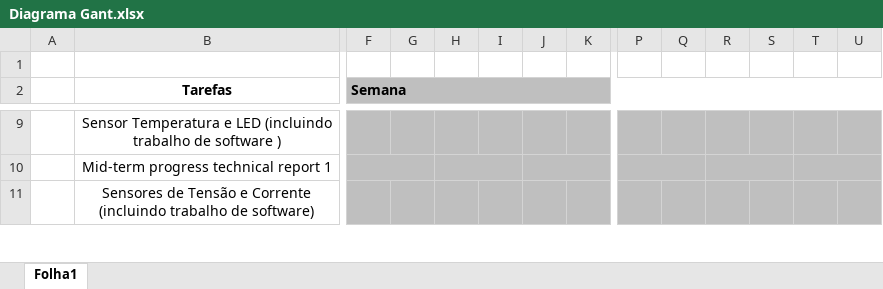
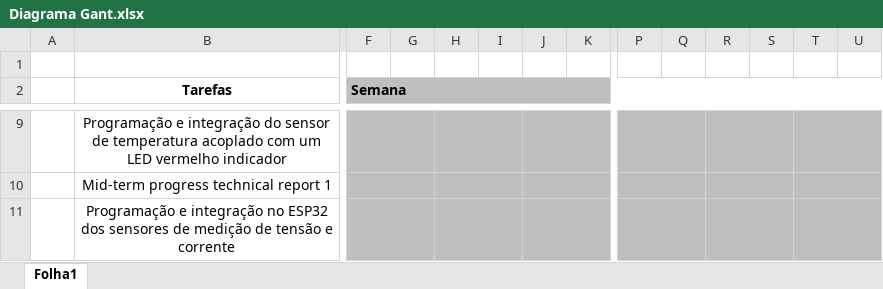
Before and after one commit to NuxelioGomes/Projeto-II, an Excel workbook: Diagrama Gant.xlsx, sheet Folha1, drawn as a sheet; only a part is shown, gaps mark what is left out; values as stored, in another font and other column widths than the file's, no borders; charts and pictures and conditional formats not drawn; the diff covers the shown part only; the diff names each change by its address in the sheet, - before the commit and + after, or states it on an @@ line.

```diff
--- a/Diagrama Gant.xlsx (sheet Folha1)
+++ b/Diagrama Gant.xlsx (sheet Folha1)
-B9 (Tarefas): Sensor Temperatura e LED (incluindo trabalho de software )
+B9 (Tarefas): Programação e integração do sensor de temperatura acoplado com um LED vermelho indicador
+F9:G9 merged
+H9:I9 merged
+J9:K9 merged
+P9:Q9 merged
+R9:S9 merged
+T9:U9 merged
-B11 (Tarefas): Sensores de Tensão e Corrente (incluindo trabalho de software)
+B11 (Tarefas): Programação e integração no ESP32 dos sensores de medição de tensão e corrente
+F11:G11 merged
+H11:I11 merged
+J11:K11 merged
+P11:Q11 merged
+R11:S11 merged
+T11:U11 merged
```
Also changed, not shown: 1 added row, 1 removed row, 4 edited cells and merged cells elsewhere in this sheet, charts or pictures, 1 other file.
